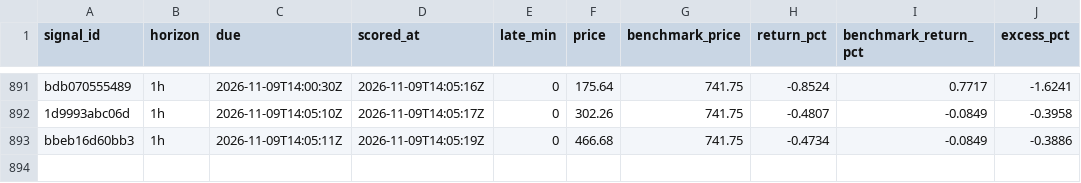
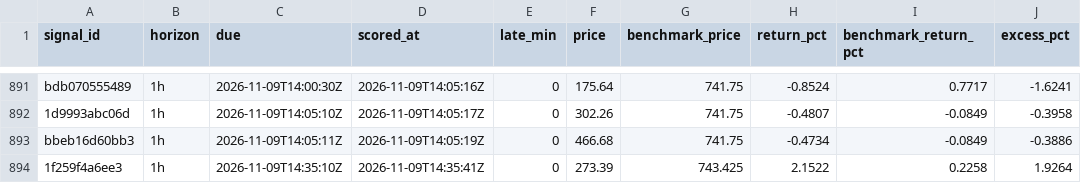
Before and after one commit to hpintojr/crypto-scanner, a CSV file: data/outcomes.csv, drawn as a sheet; only a part is shown, gaps mark what is left out.

```diff
--- a/data/outcomes.csv
+++ b/data/outcomes.csv
@@ -893 +893,2 @@ bdb070555489,1h,2026-11-09T14:00:30Z,2026-11-09T14:05:16Z,0,175.64,741.75,-0.852
 bbeb16d60bb3,1h,2026-11-09T14:05:11Z,2026-11-09T14:05:19Z,0,466.68,741.75,-0.4734,-0.0849,-0.3886
+1f259f4a6ee3,1h,2026-11-09T14:35:10Z,2026-11-09T14:35:41Z,0,273.39,743.425,2.1522,0.2258,1.9264
```
Also changed, not shown: data/signals.csv, data/wallet-moves.csv, 9 other files.
